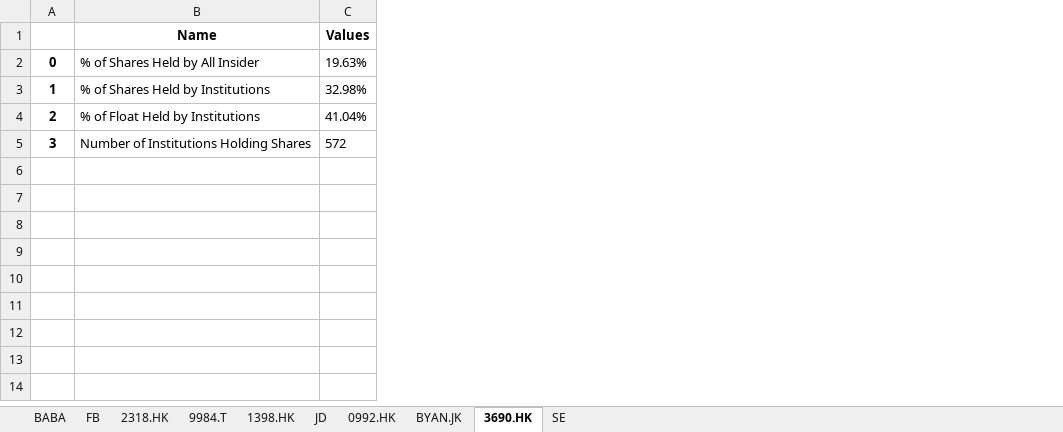
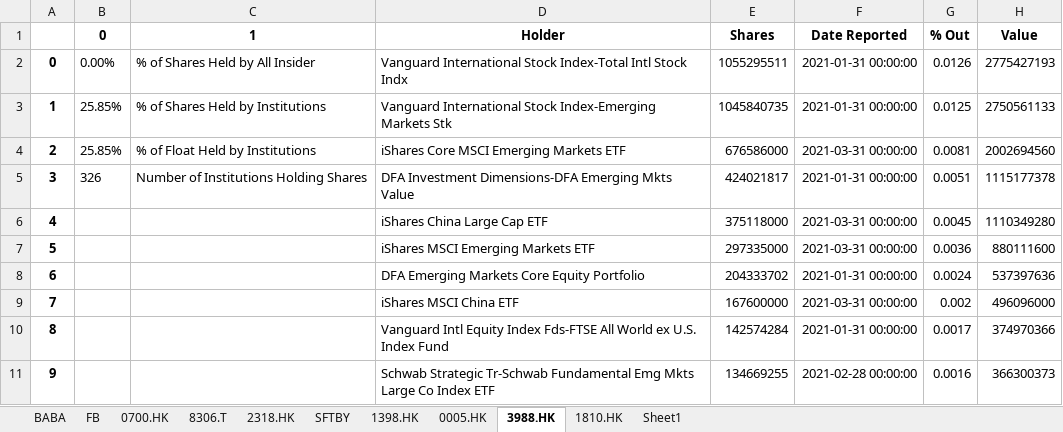
Before and after one commit to Enduranced/Parser, an Excel workbook: Total.xlsx, sheet 3988.HK, drawn as a sheet; values as stored, in another font and other column widths than the file's, no borders; removed rows and columns are numbered as before the commit, all else as after; the diff names each change by its address in the sheet, - before the commit and + after, or states it on an @@ line.

```diff
--- a/Total.xlsx (sheet 3988.HK)
+++ b/Total.xlsx (sheet 3988.HK)
-sheet tab: 9984.T
+sheet tab: 8306.T
-sheet tab: JD
+sheet tab: SFTBY
-sheet tab: BYAN.JK
+sheet tab: 0005.HK
-sheet tab: 3690.HK
+sheet tab: 3988.HK
-sheet tab: SE
+sheet tab: 1810.HK
-sheet tab: 0992.HK
+sheet tab: 0700.HK
+sheet tab: Sheet1
@@ sheet tab order changed: BABA | FB | 0700.HK | 8306.T | 2318.HK | SFTBY | 1398.HK | 0005.HK | 3988.HK | 1810.HK | Sheet1 @@
+column B (0), rows 2-5: 0.00% | 25.85% | 25.85% | 326
-column C (Values), rows 2-5: 19.63% | 32.98% | 41.04% | 572
+column D (Holder), rows 2-5: Vanguard International Stock Index-Total Intl Stock Indx | Vanguard International Stock Index-Emerging Markets Stk | iShares Core MSCI Emerging Markets ETF | DFA Investment Dimensions-DFA Emerging Mkts Value
+column E (Shares), rows 2-5: 1055295511 | 1045840735 | 676586000 | 424021817
+column F (Date Reported), rows 2-5: 2021-01-31 00:00:00 | 2021-01-31 00:00:00 | 2021-03-31 00:00:00 | 2021-01-31 00:00:00
+column G (% Out), rows 2-5: 0.0126 | 0.0125 | 0.0081 | 0.0051
+column H (Value), rows 2-5: 2775427193 | 2750561133 | 2002694560 | 1115177378
-C1: Name
+C1: 1
+row 6: 4 |  |  | iShares China Large Cap ETF | 375118000 | 2021-03-31 00:00:00 | 0.0045 | 1110349280
+row 7: 5 |  |  | iShares MSCI Emerging Markets ETF | 297335000 | 2021-03-31 00:00:00 | 0.0036 | 880111600
+row 8: 6 |  |  | DFA Emerging Markets Core Equity Portfolio | 204333702 | 2021-01-31 00:00:00 | 0.0024 | 537397636
+row 9: 7 |  |  | iShares MSCI China ETF | 167600000 | 2021-03-31 00:00:00 | 0.002 | 496096000
+row 10: 8 |  |  | Vanguard Intl Equity Index Fds-FTSE All World ex U.S. Index Fund | 142574284 | 2021-01-31 00:00:00 | 0.0017 | 374970366
+row 11: 9 |  |  | Schwab Strategic Tr-Schwab Fundamental Emg Mkts Large Co Index ETF | 134669255 | 2021-02-28 00:00:00 | 0.0016 | 366300373
```
Also changed, not shown: sheet FB, sheet BABA, sheet 8306.T, sheet 1810.HK, sheet 0005.HK, sheet 2318.HK, 2 more sheets.
